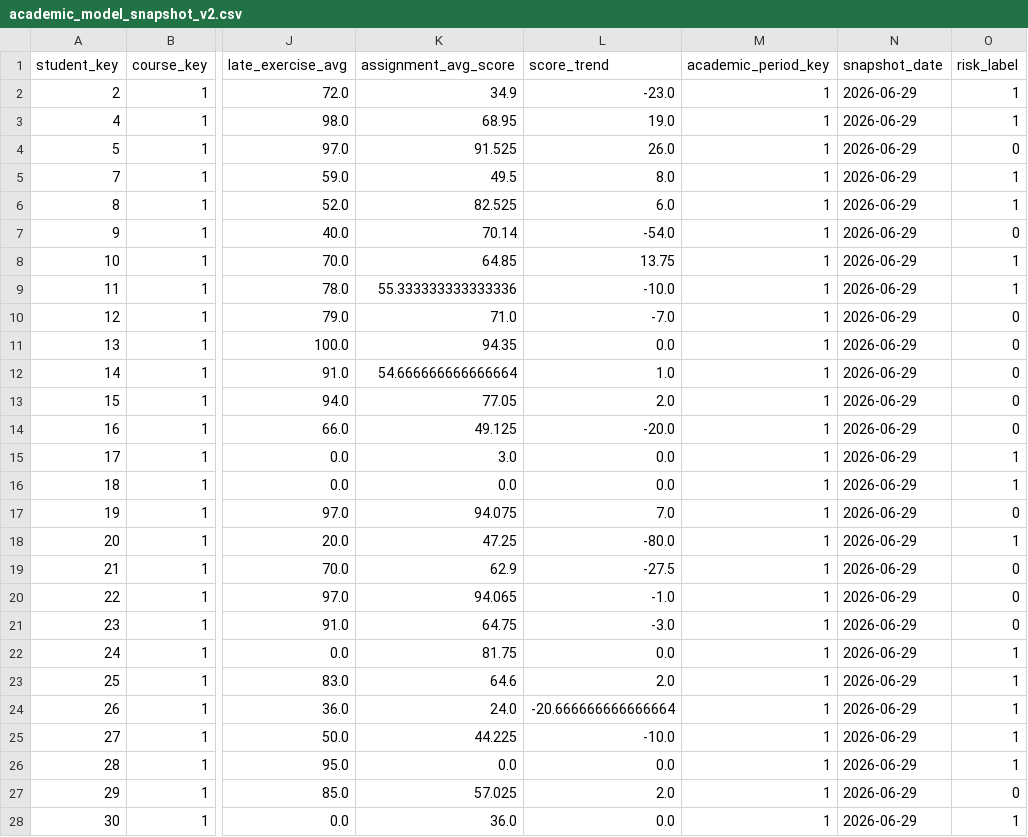
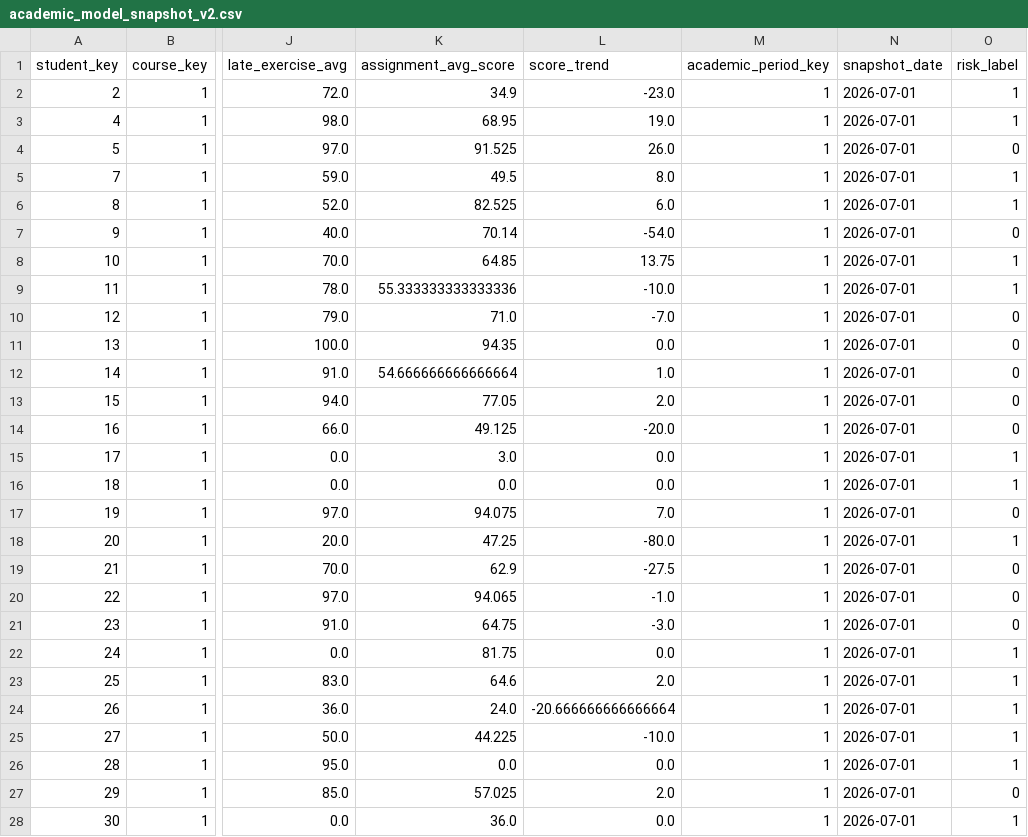
Before and after one commit to Rhea-myat/Smart-LMS-Dashboard-Moodle, a CSV file: ml/feature_store/academic_model_snapshot_v2.csv, drawn as a sheet; only a part is shown, gaps mark what is left out; the diff covers the shown part only; the diff names each change by its address in the sheet, - before the commit and + after, or states it on an @@ line.

```diff
--- a/ml/feature_store/academic_model_snapshot_v2.csv
+++ b/ml/feature_store/academic_model_snapshot_v2.csv
-N2:N28 (snapshot_date): 2026-06-29
+N2:N28 (snapshot_date): 2026-07-01
```
Also changed, not shown: 140 edited cells elsewhere in this file, ml/feature_store/behaviour_model_snapshot.csv, ml/feature_store/student_snapshot.csv, 5 other files.
